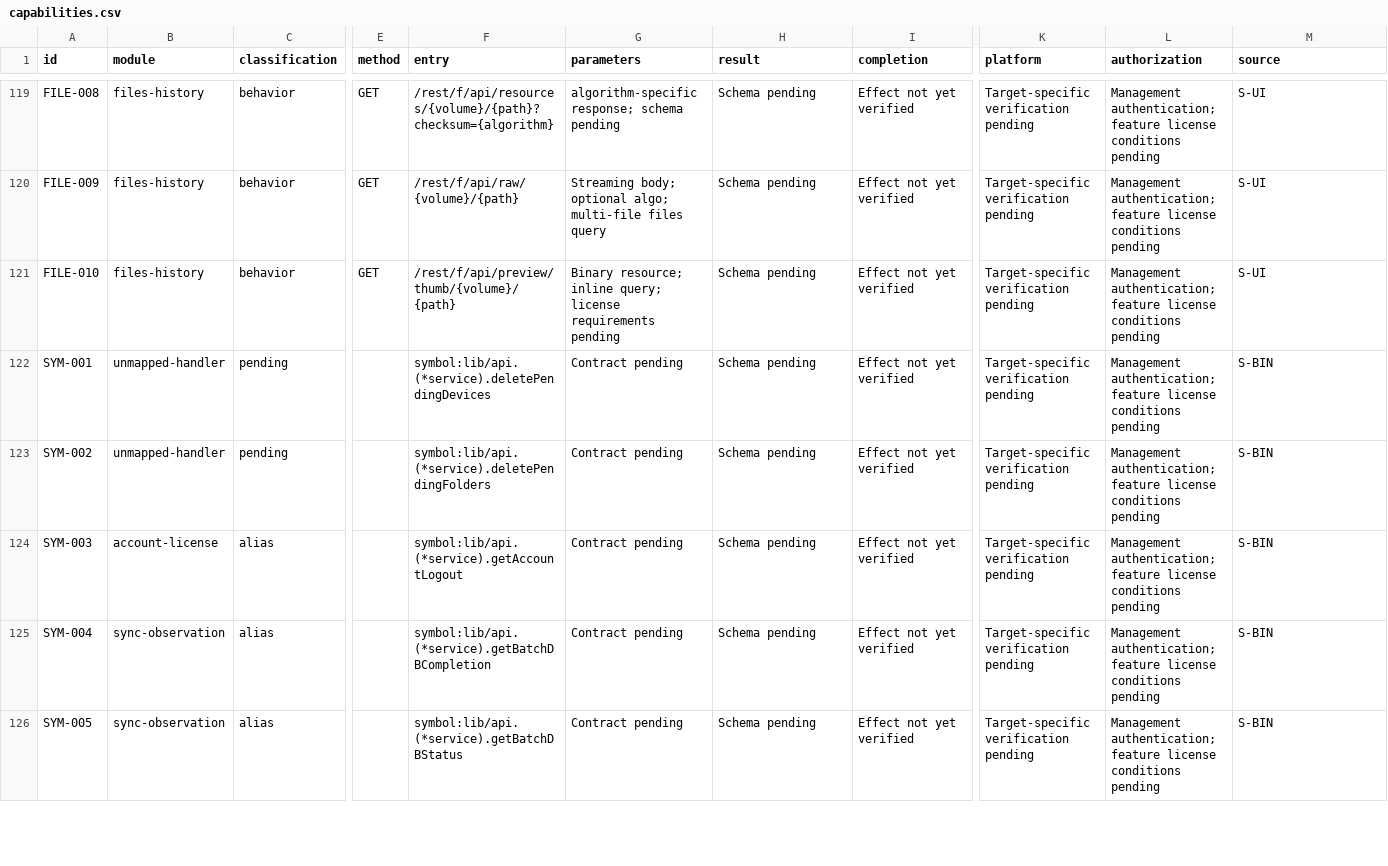
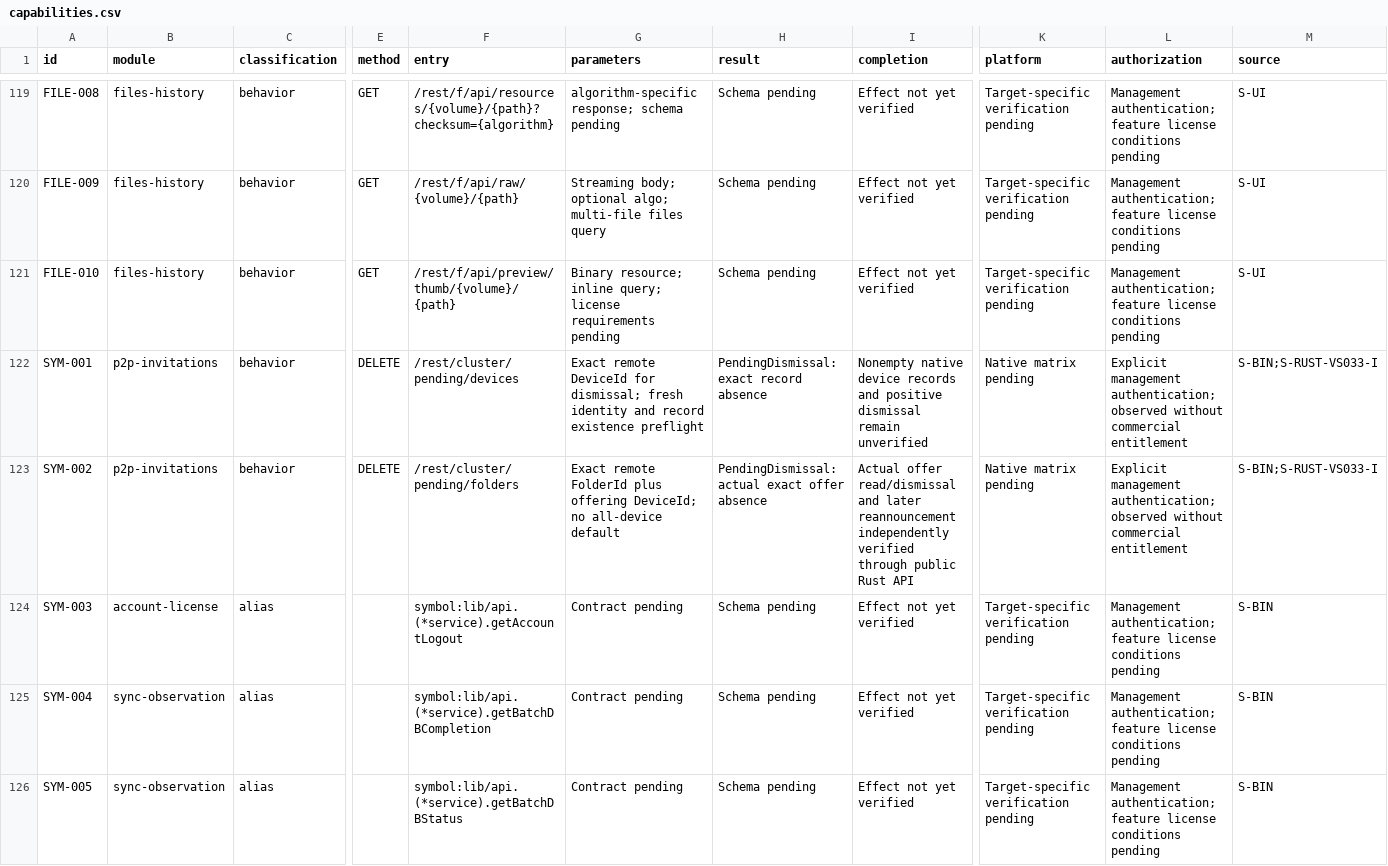
Before and after one commit to AresJef/verysync-sidecar, a CSV file: docs/capabilities.csv, drawn as a sheet; only a part is shown, gaps mark what is left out; the diff covers the shown part only; the diff names each change by its address in the sheet, - before the commit and + after, or states it on an @@ line.

Commit message:
Add explicit pending-folder controls, persistent ignores and peer associations

```diff
--- a/docs/capabilities.csv
+++ b/docs/capabilities.csv
-B122:B123 (module): unmapped-handler
+B122:B123 (module): p2p-invitations
-C122:C123 (classification): pending
+C122:C123 (classification): behavior
-E122:E123 (method): (empty)
+E122:E123 (method): DELETE
-F122 (entry): symbol:lib/api.(*service).deletePendingDevices
+F122 (entry): /rest/cluster/pending/devices
-G122 (parameters): Contract pending
+G122 (parameters): Exact remote DeviceId for dismissal; fresh identity and record existence preflight
-H122 (result): Schema pending
+H122 (result): PendingDismissal: exact record absence
-I122 (completion): Effect not yet verified
+I122 (completion): Nonempty native device records and positive dismissal remain unverified
-K122:K123 (platform): Target-specific verification pending
+K122:K123 (platform): Native matrix pending
-L122:L123 (authorization): Management authentication; feature license conditions pending
+L122:L123 (authorization): Explicit management authentication; observed without commercial entitlement
-M122:M123 (source): S-BIN
+M122:M123 (source): S-BIN;S-RUST-VS033-I
-F123 (entry): symbol:lib/api.(*service).deletePendingFolders
+F123 (entry): /rest/cluster/pending/folders
-G123 (parameters): Contract pending
+G123 (parameters): Exact remote FolderId plus offering DeviceId; no all-device default
-H123 (result): Schema pending
+H123 (result): PendingDismissal: actual exact offer absence
-I123 (completion): Effect not yet verified
+I123 (completion): Actual offer read/dismissal and later reannouncement independently verified through public Rust API
```
Also changed, not shown: 44 edited cells elsewhere in this file, 19 other files.
